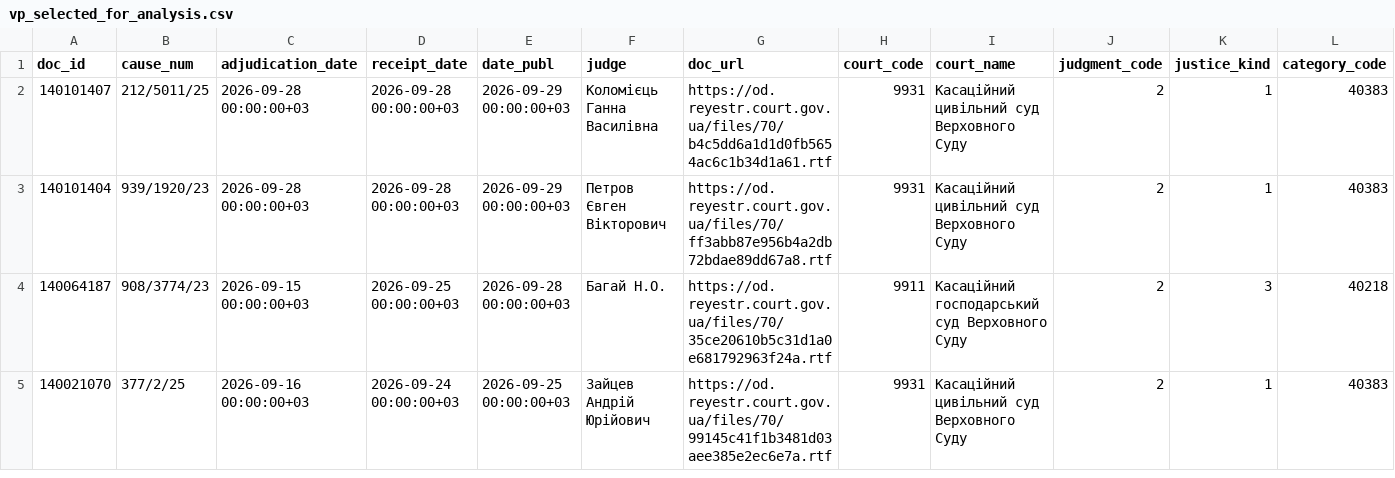
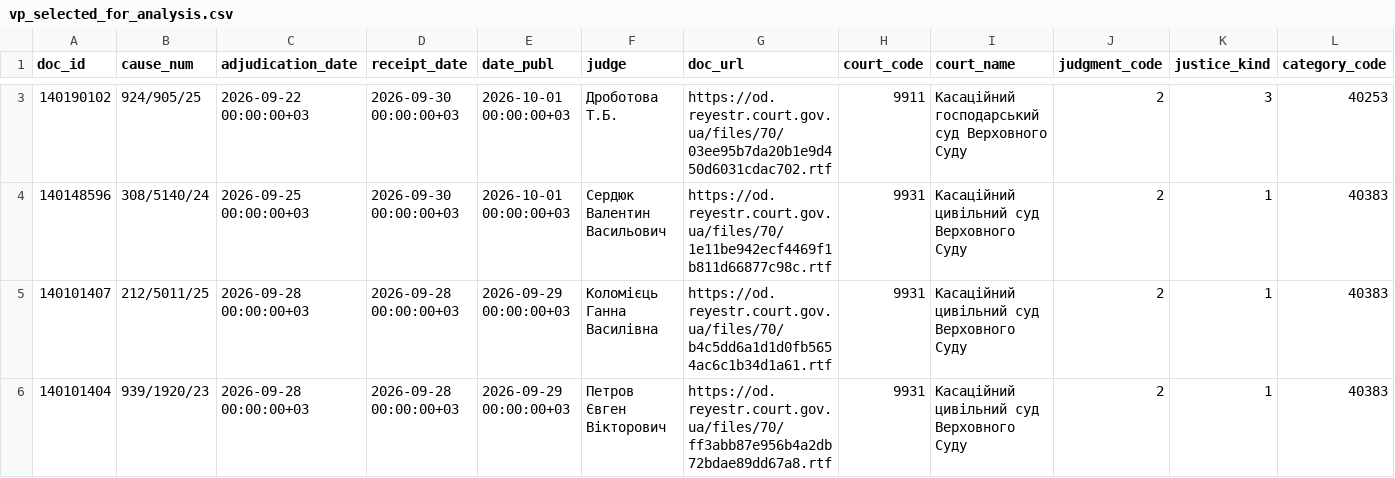
Before and after one commit to apryshchepchuk/VS-legal-digest, a CSV file: data/interim/vp_selected_for_analysis.csv, drawn as a sheet; only a part is shown, gaps mark what is left out; the shorter side is filled out with more unchanged rows; rows hold the shown columns only; the diff covers the shown part only; the diff names each change by its address in the sheet, - before the commit and + after, or states it on an @@ line.

```diff
--- a/data/interim/vp_selected_for_analysis.csv
+++ b/data/interim/vp_selected_for_analysis.csv
+row 3: 140190102 | 924/905/25 | 2026-09-22 00:00:00+03 | 2026-09-30 00:00:00+03 | 2026-10-01 00:00:00+03 | Дроботова Т.Б. | https://od.reyestr.court.gov.ua/files/70/03ee95b7da20b1e9d450d6031cdac702.rtf | 9911 | Касаційний господарський суд Верховного Суду | 2 | 3 | 40253
+row 4: 140148596 | 308/5140/24 | 2026-09-25 00:00:00+03 | 2026-09-30 00:00:00+03 | 2026-10-01 00:00:00+03 | Сердюк Валентин Васильович | https://od.reyestr.court.gov.ua/files/70/1e11be942ecf4469f1b811d66877c98c.rtf | 9931 | Касаційний цивільний суд Верховного Суду | 2 | 1 | 40383
```
Also changed, not shown: 1 added row, 1 removed row and 1 edited cell elsewhere in this file, data/interim/vp_candidates.csv, data/interim/vp_excluded_appellate_admin.csv, 10 other files.
